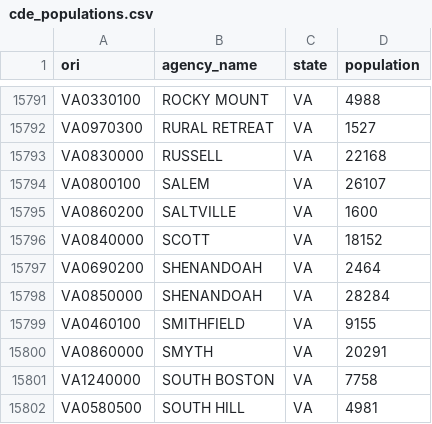
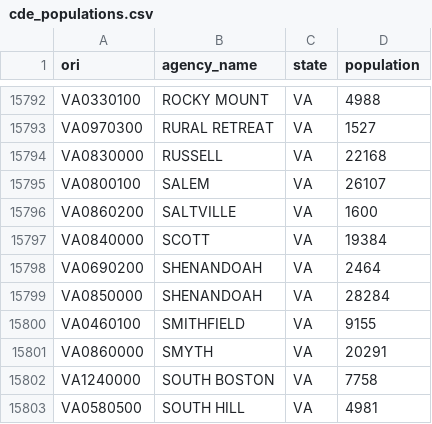
Before and after one commit to AH-Datalytics/cde-population, a CSV file: cde_populations.csv, drawn as a sheet; only a part is shown, gaps mark what is left out; the diff covers the shown part only.

```diff
--- a/cde_populations.csv
+++ b/cde_populations.csv
@@ -15795,3 +15796,3 @@ VA0800100,SALEM,VA,26107
 VA0860200,SALTVILLE,VA,1600
-VA0840000,SCOTT,VA,18152
+VA0840000,SCOTT,VA,19384
 VA0690200,SHENANDOAH,VA,2464
```
Also changed, not shown: 1 added row and 9 edited cells elsewhere in this file.
